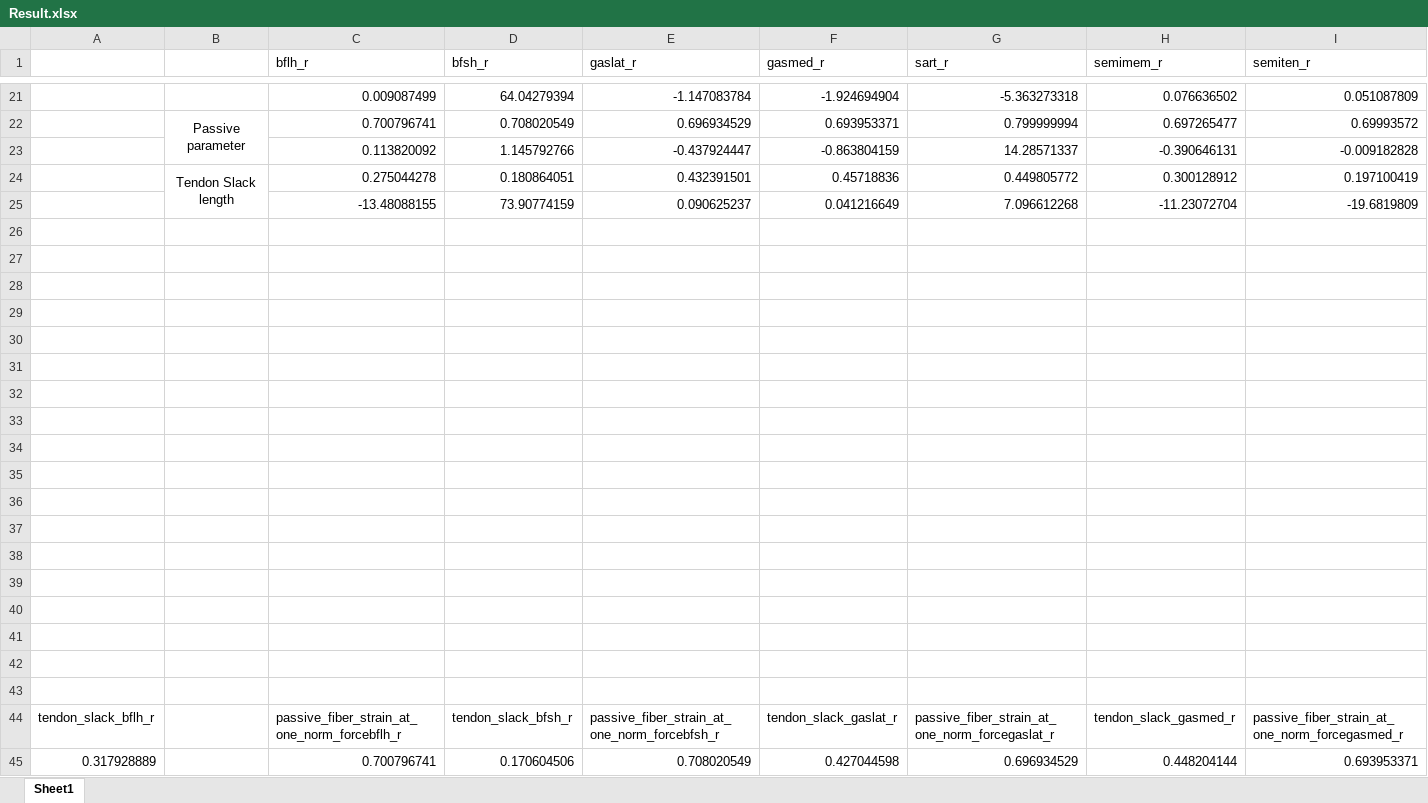
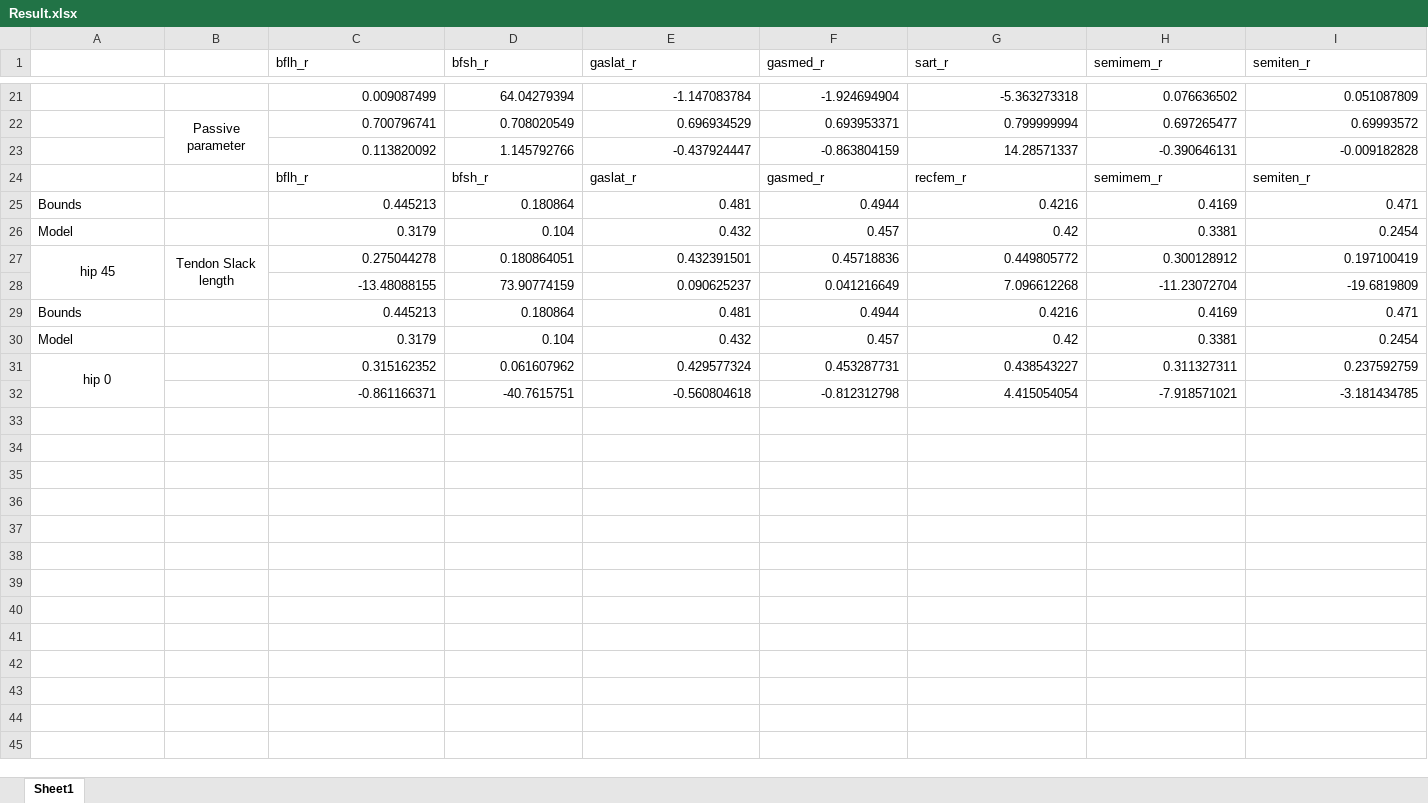
Before and after one commit to SepehrRamezani/Muscle_Tendon_Passive_Parameter_Estimation, an Excel workbook: Result.xlsx, sheet Sheet1, drawn as a sheet; only a part is shown, gaps mark what is left out; values as stored, in another font and other column widths than the file's, no borders; charts and pictures not drawn; removed rows and columns are numbered as before the commit, all else as after; rows hold the shown columns only; the diff names each change by its address in the sheet, - before the commit and + after, or states it on an @@ line.

```diff
--- a/Result.xlsx (sheet Sheet1)
+++ b/Result.xlsx (sheet Sheet1)
+row 24:  |  | bflh_r | bfsh_r | gaslat_r | gasmed_r | recfem_r | semimem_r | semiten_r
+row 25: Bounds |  | 0.445213 | 0.180864 | 0.481 | 0.4944 | 0.4216 | 0.4169 | 0.471
+row 26: Model |  | 0.3179 | 0.104 | 0.432 | 0.457 | 0.42 | 0.3381 | 0.2454
-A27: (empty)
+A27: hip 45
+A27:A28 merged
-row 29: (empty)
+row 29: Bounds |  | 0.445213 | 0.180864 | 0.481 | 0.4944 | 0.4216 | 0.4169 | 0.471
-row 30: (empty)
+row 30: Model |  | 0.3179 | 0.104 | 0.432 | 0.457 | 0.42 | 0.3381 | 0.2454
-row 31: (empty)
+row 31: hip 0 |  | 0.315162352 | 0.061607962 | 0.429577324 | 0.453287731 | 0.438543227 | 0.311327311 | 0.237592759
+A31:A32 merged
-row 32: (empty)
+row 32:  |  | -0.861166371 | -40.7615751 | -0.560804618 | -0.812312798 | 4.415054054 | -7.918571021 | -3.181434785
-row 30: (empty)
-row 31: (empty)
-row 32: (empty)
-row 33: (empty)
-row 34: (empty)
-row 35: (empty)
-row 36: (empty)
-row 37: (empty)
-row 38: (empty)
-row 39: (empty)
-row 40: (empty)
-row 41: (empty)
-row 42: (empty)
-row 43: (empty)
-row 44: tendon_slack_bflh_r |  | passive_fiber_strain_at_one_norm_forcebflh_r | tendon_slack_bfsh_r | passive_fiber_strain_at_one_norm_forcebfsh_r | tendon_slack_gaslat_r | passive_fiber_strain_at_one_norm_forcegaslat_r | tendon_slack_gasmed_r | passive_fiber_strain_at_one_norm_forcegasmed_r
-row 45: 0.317928889 |  | 0.700796741 | 0.170604506 | 0.708020549 | 0.427044598 | 0.696934529 | 0.448204144 | 0.693953371
```
Also changed, not shown: formulas that keep their value, charts or pictures, 5 other files.
